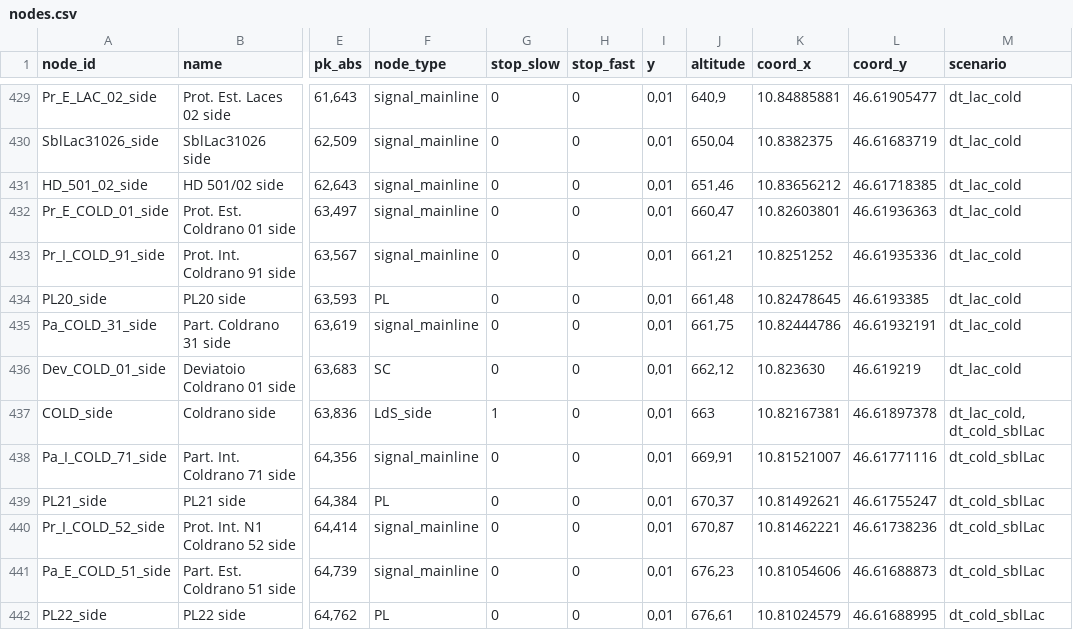
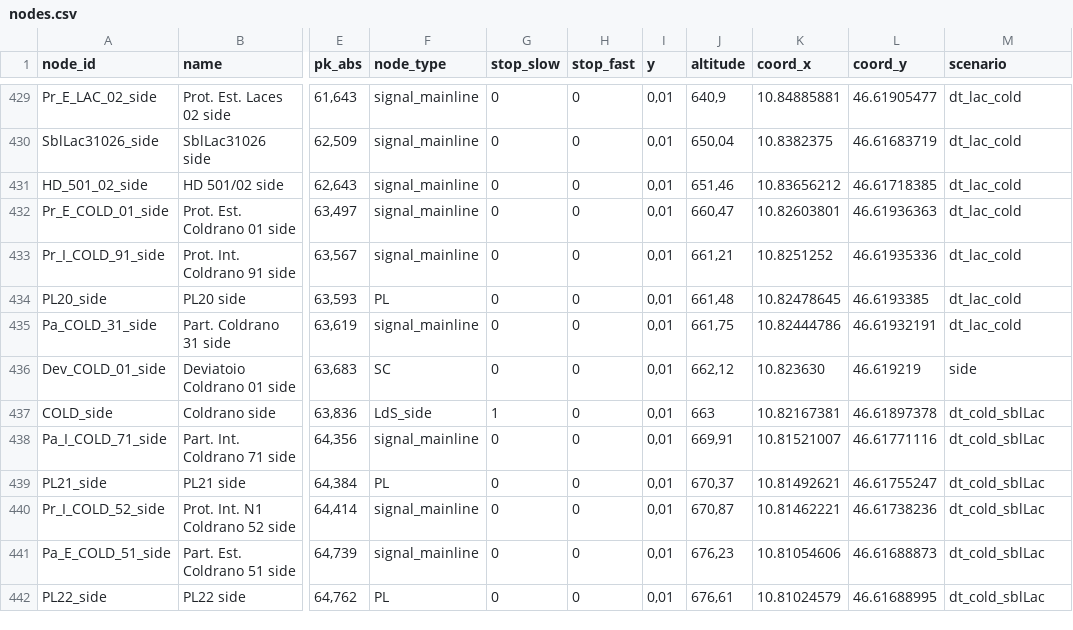
Before and after one commit to pepedigitale/AusbauVinschgau, a CSV file: infra_data/nodes.csv, drawn as a sheet; only a part is shown, gaps mark what is left out; the diff names each change by its address in the sheet, - before the commit and + after, or states it on an @@ line.

```diff
--- a/infra_data/nodes.csv
+++ b/infra_data/nodes.csv
-M436 (scenario): dt_lac_cold
+M436 (scenario): side
-M437 (scenario): dt_lac_cold, dt_cold_sblLac
+M437 (scenario): dt_cold_sblLac
```
Also changed, not shown: infra_data/edges.csv.
